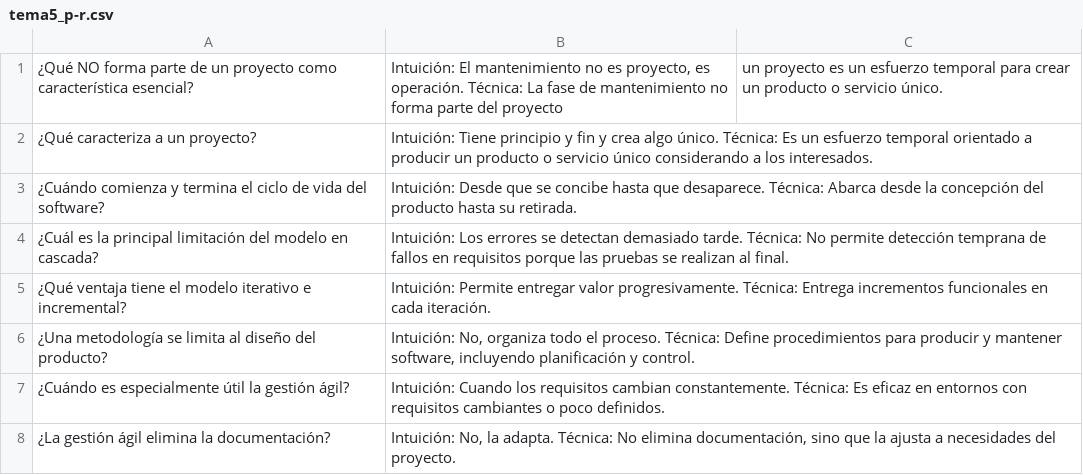
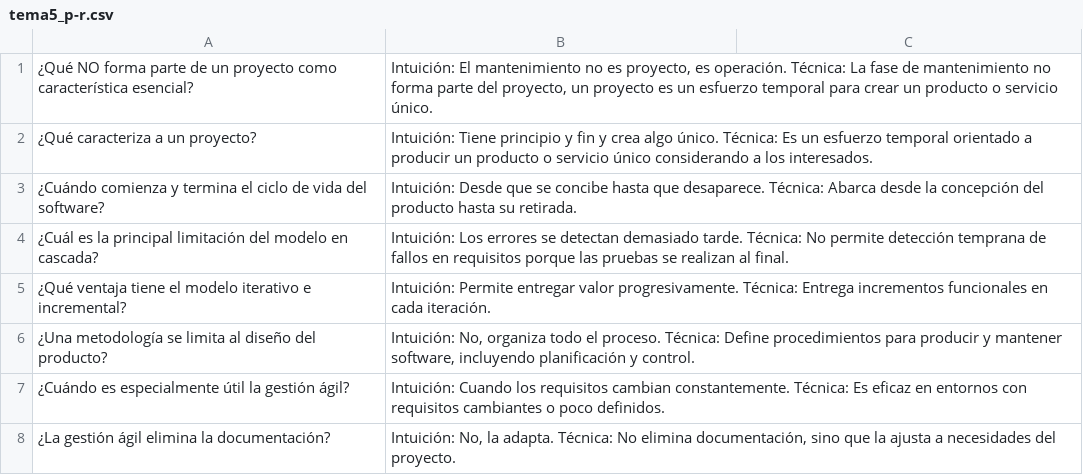
Before and after one commit to josejpgg/IA-Anki, a CSV file: Investifacion_Gestion_ProyectosIA/tarjetas/tema5_p-r.csv, drawn as a sheet; only a part is shown.

```diff
--- a/Investifacion_Gestion_ProyectosIA/tarjetas/tema5_p-r.csv
+++ b/Investifacion_Gestion_ProyectosIA/tarjetas/tema5_p-r.csv
@@ -1,2 +1,2 @@
-¿Qué NO forma parte de un proyecto como característica esencial?;Intuición: El mantenimiento no es proyecto, es operación. Técnica: La fase de mantenimiento no forma parte del proyecto; un proyecto es un esfuerzo temporal para crear un producto o servicio único.
+¿Qué NO forma parte de un proyecto como característica esencial?;Intuición: El mantenimiento no es proyecto, es operación. Técnica: La fase de mantenimiento no forma parte del proyecto, un proyecto es un esfuerzo temporal para crear un producto o servicio único.
 ¿Qué caracteriza a un proyecto?;Intuición: Tiene principio y fin y crea algo único. Técnica: Es un esfuerzo temporal orientado a producir un producto o servicio único considerando a los interesados.
```
Also changed, not shown: 1 other file.
